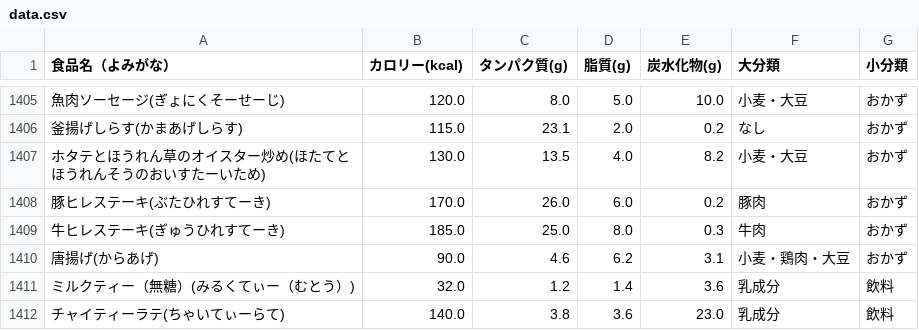
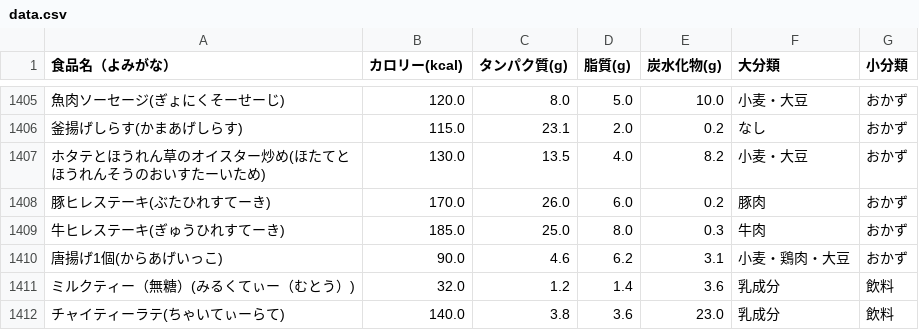
Before and after one commit to masazumikudou/pfc-counter, a CSV file: data.csv, drawn as a sheet; only a part is shown, gaps mark what is left out; the diff names each change by its address in the sheet, - before the commit and + after, or states it on an @@ line.

Commit message:
Update data.csv

```diff
--- a/data.csv
+++ b/data.csv
-A1410 (食品名（よみがな）): 唐揚げ(からあげ)
+A1410 (食品名（よみがな）): 唐揚げ1個(からあげいっこ)
```
